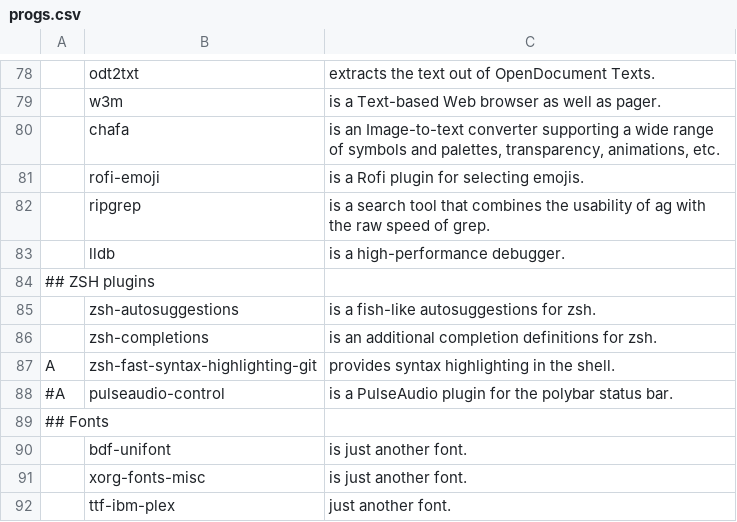
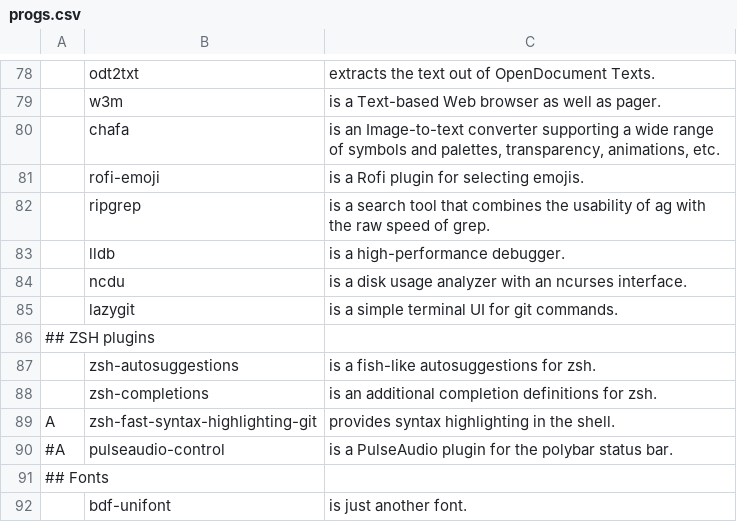
Before and after one commit to suiljex/dotfiles, a CSV file: .dotfiles/progs.csv, drawn as a sheet; only a part is shown, gaps mark what is left out; the shorter side is filled out with more unchanged rows; the diff names each change by its address in the sheet, - before the commit and + after, or states it on an @@ line.

```diff
--- a/.dotfiles/progs.csv
+++ b/.dotfiles/progs.csv
+row 84:  | ncdu | is a disk usage analyzer with an ncurses interface.
+row 85:  | lazygit | is a simple terminal UI for git commands.
```
Also changed, not shown: 3 other files.
